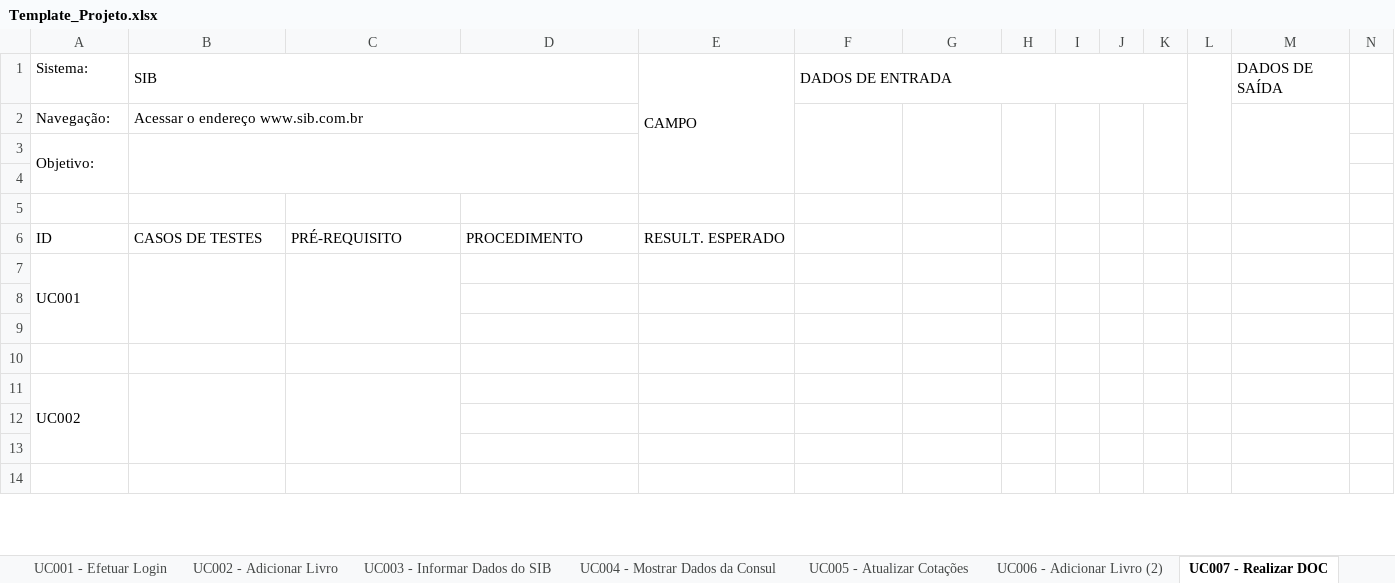
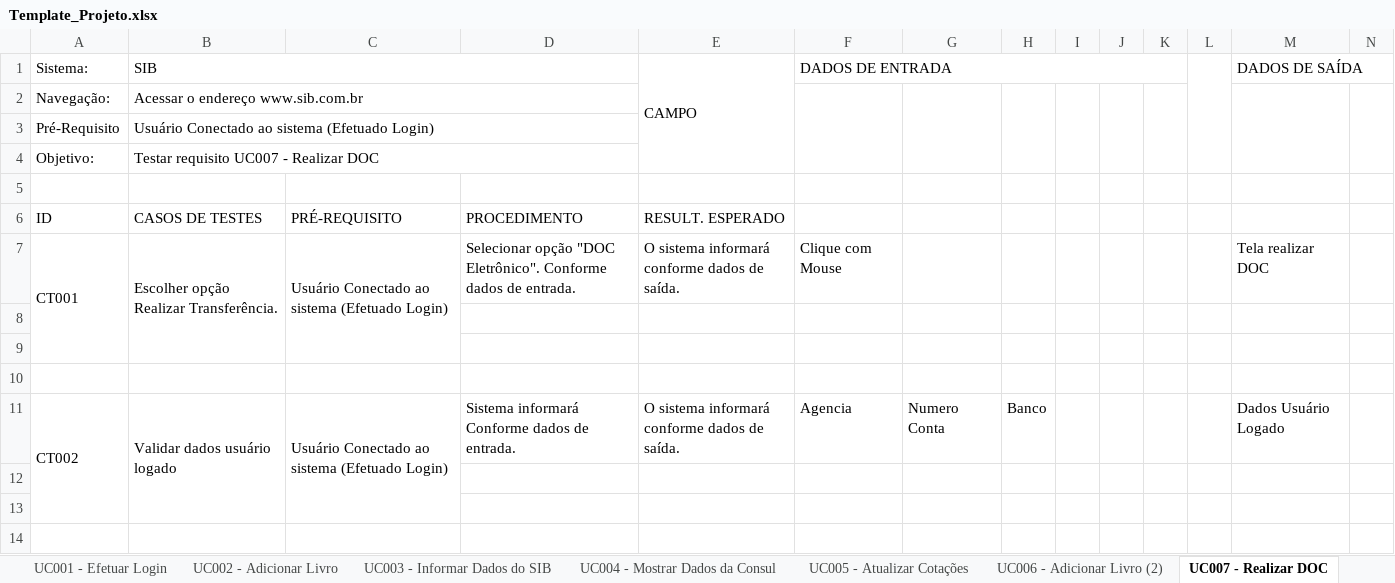
Before and after one commit to josimarpe/SIB, an Excel workbook: Requisitos/Template_Projeto.xlsx, sheet UC007 - Realizar DOC, drawn as a sheet; only a part is shown; values as stored, in another font and other column widths than the file's, no cell formats; conditional formats not drawn; removed rows and columns are numbered as before the commit, all else as after; the diff covers the shown part only; the diff names each change by its address in the sheet, - before the commit and + after, or states it on an @@ line.

Commit message:
correcao UC003 e UC004

```diff
--- a/Requisitos/Template_Projeto.xlsx (sheet UC007 - Realizar DOC)
+++ b/Requisitos/Template_Projeto.xlsx (sheet UC007 - Realizar DOC)
+M1:N1 merged
+N2:N4 merged
+row 3: Pré-Requisito | Usuário Conectado ao sistema (Efetuado Login)
-A3:A4 merged
-B4 (SIB): (empty)
+B4 (SIB): Testar requisito UC007 - Realizar DOC
-row 4: (empty)
-row 7: UC001
+row 7: CT001 | Escolher opção Realizar Transferência. | Usuário Conectado ao sistema (Efetuado Login) | Selecionar opção "DOC Eletrônico". Conforme dados de entrada. | O sistema informará conforme dados de saída. | Clique com Mouse |  |  |  |  |  |  | Tela realizar DOC
-row 11: UC002
+row 11: CT002 | Validar dados usuário logado | Usuário Conectado ao sistema (Efetuado Login) | Sistema informará Conforme dados de entrada. | O sistema informará conforme dados de saída. | Agencia | Numero Conta | Banco |  |  |  |  | Dados Usuário Logado
```
Also changed, not shown: 11 added rows, 11 removed rows, 8 edited cells and merged cells elsewhere in this sheet, sheet UC006 - Adicionar Livro (2), cell formats.
